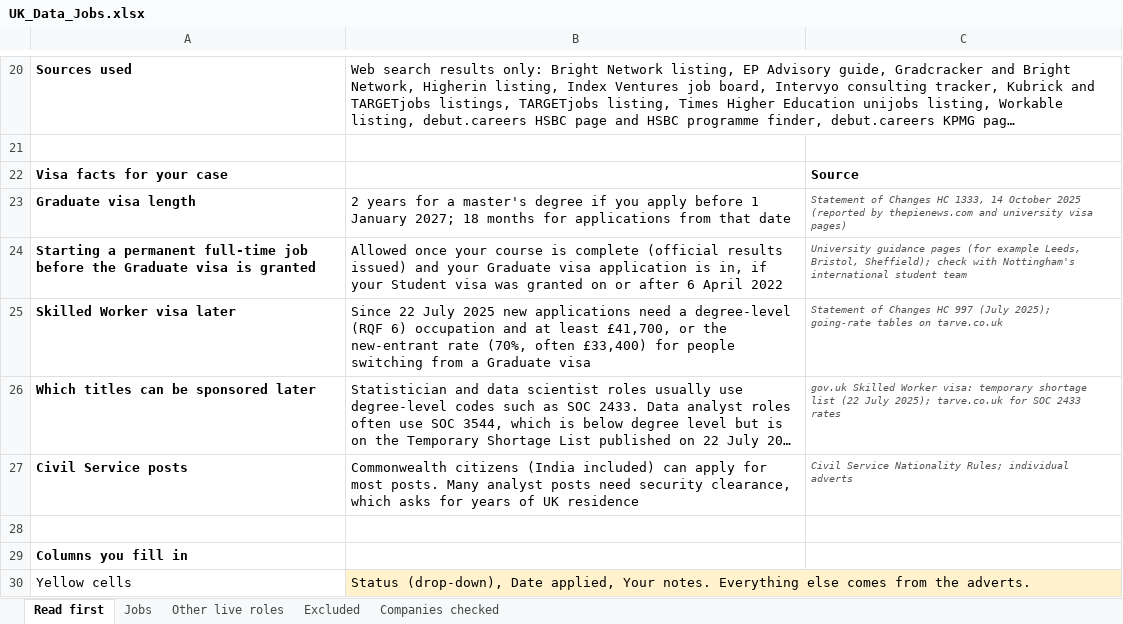
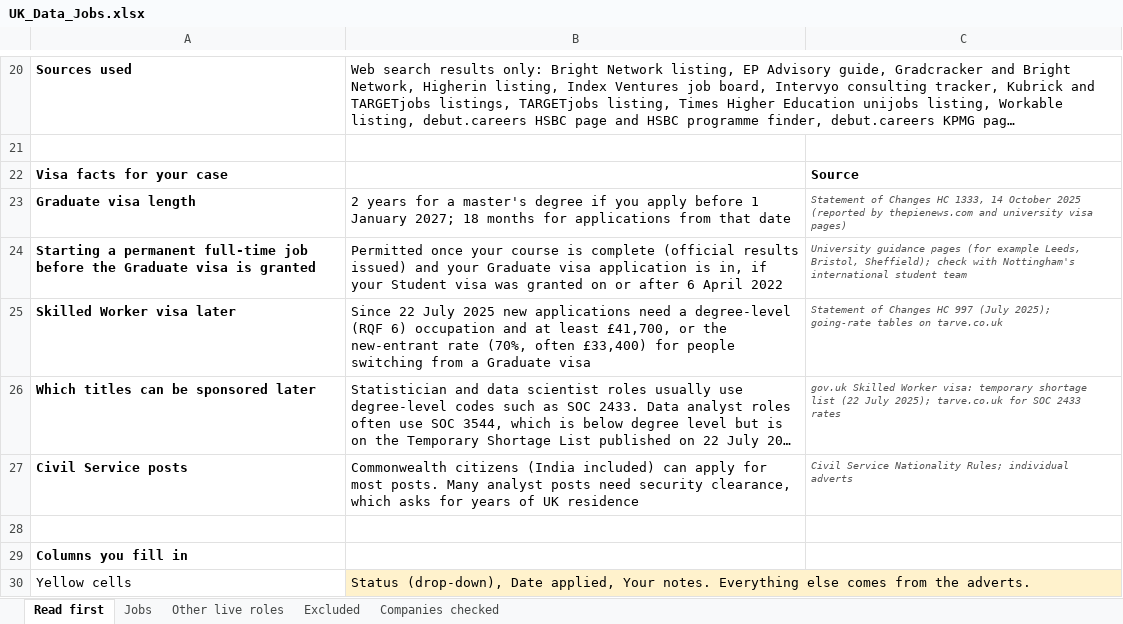
Before and after one commit to manojchandra10/c-handover, an Excel workbook: UK_Data_Jobs.xlsx, sheet Read first, drawn as a sheet; only a part is shown, gaps mark what is left out; long unchanged cells end in …; values as stored, in another font and other column widths than the file's, no borders; the diff names each change by its address in the sheet, - before the commit and + after, or states it on an @@ line.

```diff
--- a/UK_Data_Jobs.xlsx (sheet Read first)
+++ b/UK_Data_Jobs.xlsx (sheet Read first)
-B24: Allowed once your…
+B24: Permitted once your…
```
Also changed, not shown: 1 other file.
